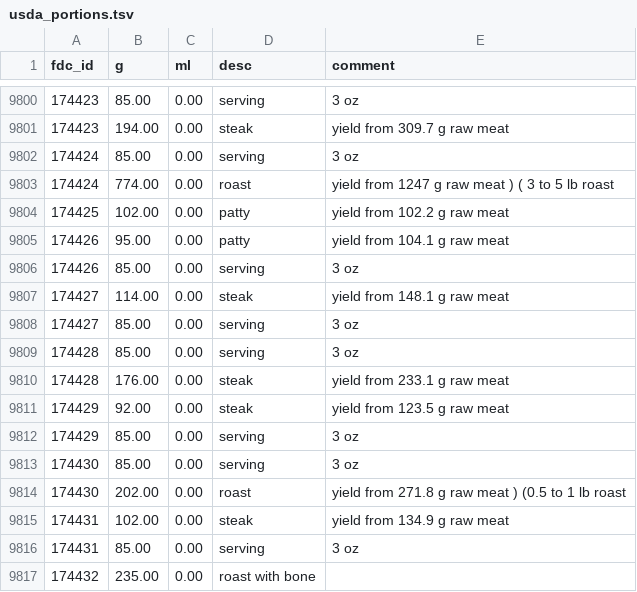
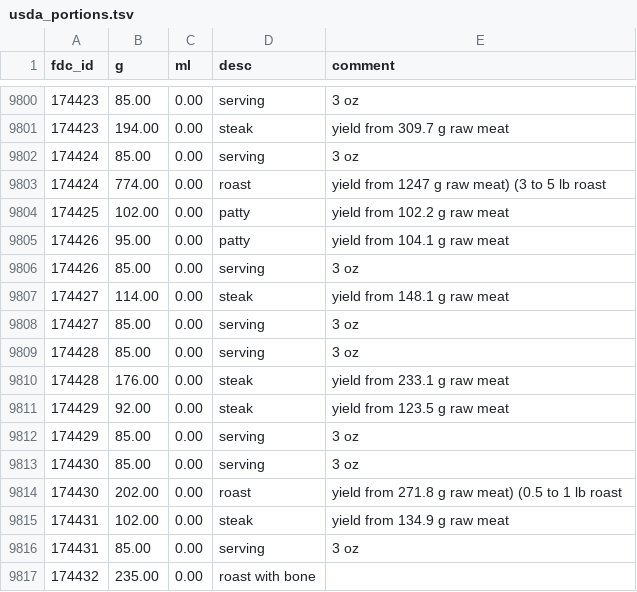
Before and after one commit to tjgolubi/nut, a TSV file: db/usda_portions.tsv, drawn as a sheet; only a part is shown, gaps mark what is left out; the diff names each change by its address in the sheet, - before the commit and + after, or states it on an @@ line.

```diff
--- a/db/usda_portions.tsv
+++ b/db/usda_portions.tsv
-E9803 (comment): yield from 1247 g raw meat ) ( 3 to 5 lb roast
+E9803 (comment): yield from 1247 g raw meat) (3 to 5 lb roast
-E9814 (comment): …g raw meat ) (0.5 to…
+E9814 (comment): …g raw meat) (0.5 to…
```
Also changed, not shown: 12 other files.
